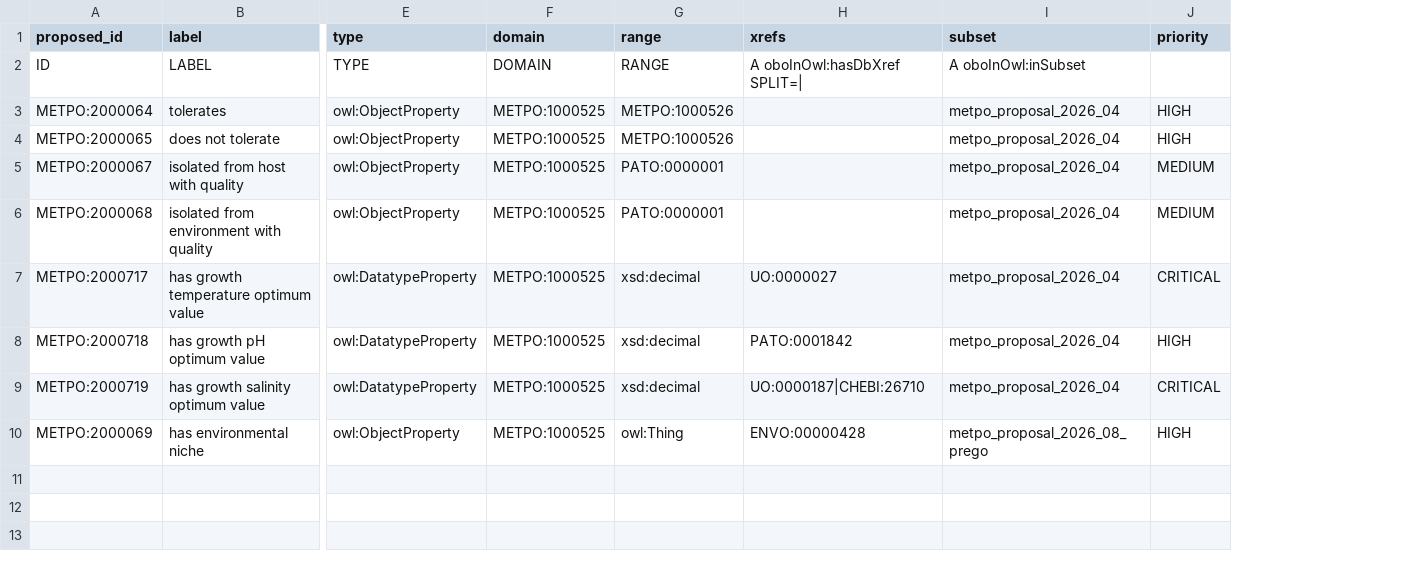
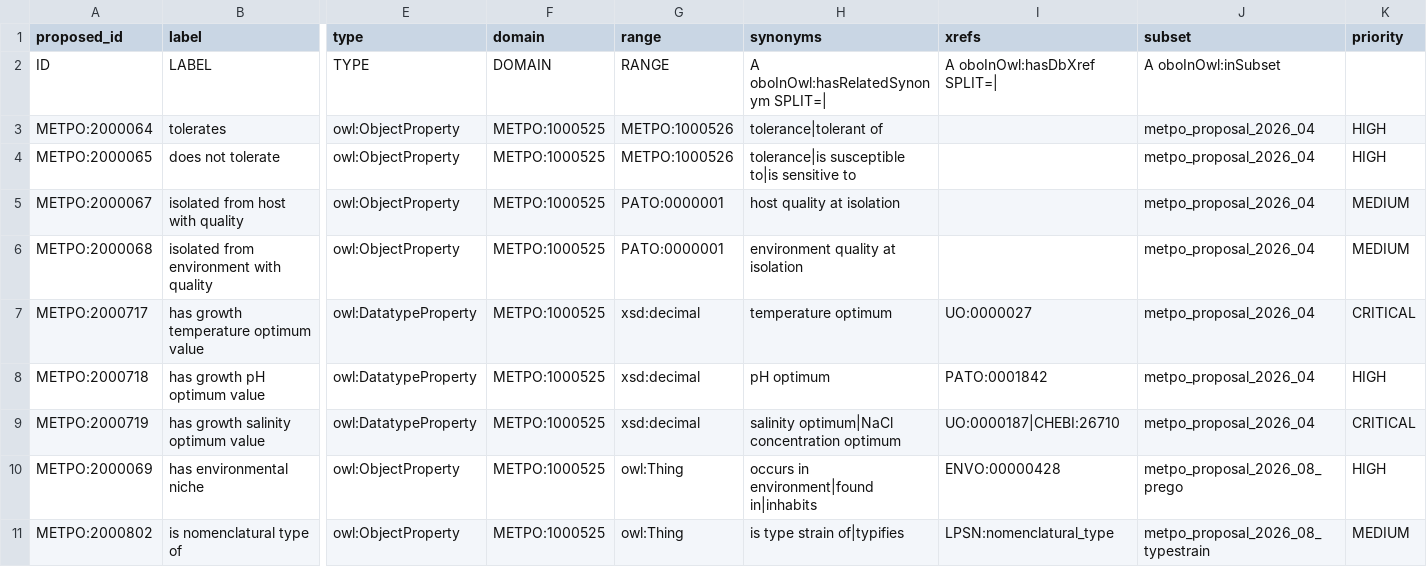
Before and after one commit to Knowledge-Graph-Hub/kg-microbe, a TSV file: mappings/metpo_proposal_properties_robot.tsv, drawn as a sheet; only a part is shown, gaps mark what is left out; rows hold the shown columns only; the diff names each change by its address in the sheet, - before the commit and + after, or states it on an @@ line.

```diff
--- a/mappings/metpo_proposal_properties_robot.tsv
+++ b/mappings/metpo_proposal_properties_robot.tsv
+column H (synonyms), rows 2-10: A oboInOwl:hasRelatedSynonym SPLIT=| | tolerance|tolerant of | tolerance|is susceptible to|is sensitive to | host quality at isolation | environment quality at isolation | temperature optimum | pH optimum | salinity optimum|NaCl concentration optimum | occurs in environment|found in|inhabits
+row 11: METPO:2000802 | is nomenclatural type of | owl:ObjectProperty | METPO:1000525 | owl:Thing | is type strain of|typifies | LPSN:nomenclatural_type | metpo_proposal_2026_08_typestrain | MEDIUM
```
Also changed, not shown: mappings/metpo_proposal_categorical.tsv, 2 other files.
